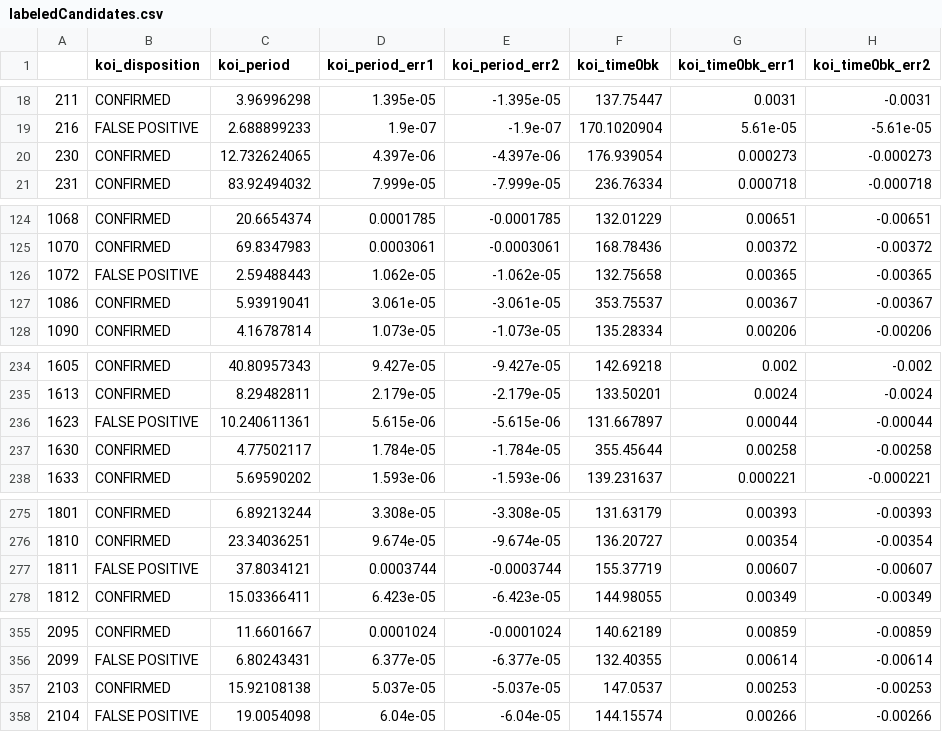
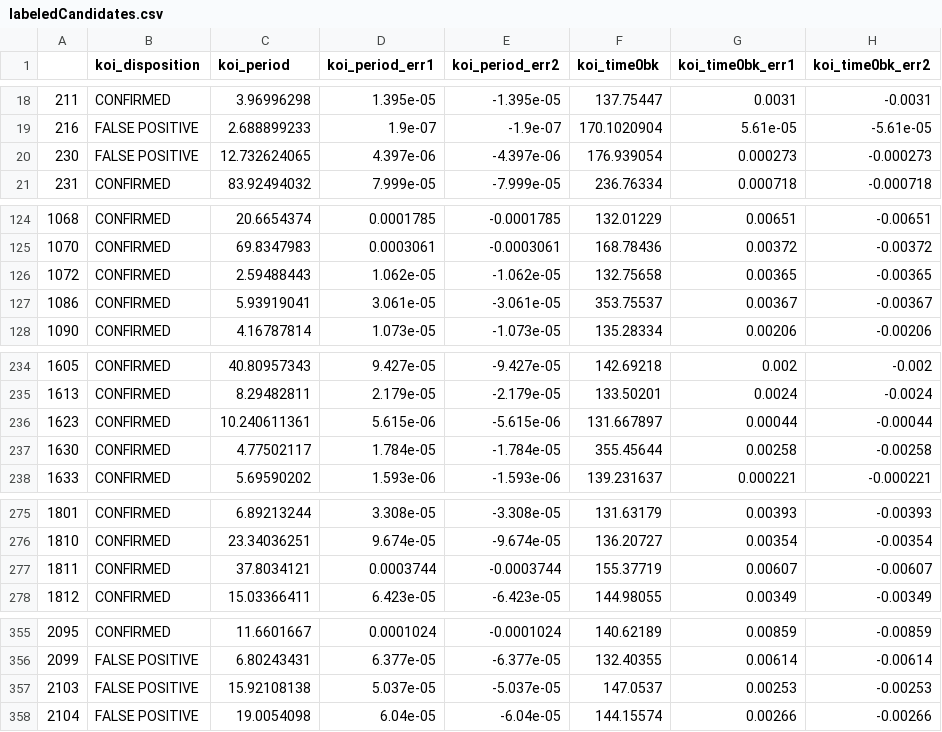
Before and after one commit to adam-miller-7628/Data_Science_Final, a CSV file: labeledCandidates.csv, drawn as a sheet; only a part is shown, gaps mark what is left out; the diff covers the shown part only; the diff names each change by its address in the sheet, - before the commit and + after, or states it on an @@ line.

```diff
--- a/labeledCandidates.csv
+++ b/labeledCandidates.csv
-B20 (koi_disposition): CONFIRMED
+B20 (koi_disposition): FALSE POSITIVE
-B126 (koi_disposition): FALSE POSITIVE
+B126 (koi_disposition): CONFIRMED
-B236 (koi_disposition): FALSE POSITIVE
+B236 (koi_disposition): CONFIRMED
-B277 (koi_disposition): FALSE POSITIVE
+B277 (koi_disposition): CONFIRMED
-B357 (koi_disposition): CONFIRMED
+B357 (koi_disposition): FALSE POSITIVE
```
Also changed, not shown: 27 edited cells elsewhere in this file, 3 other files.
